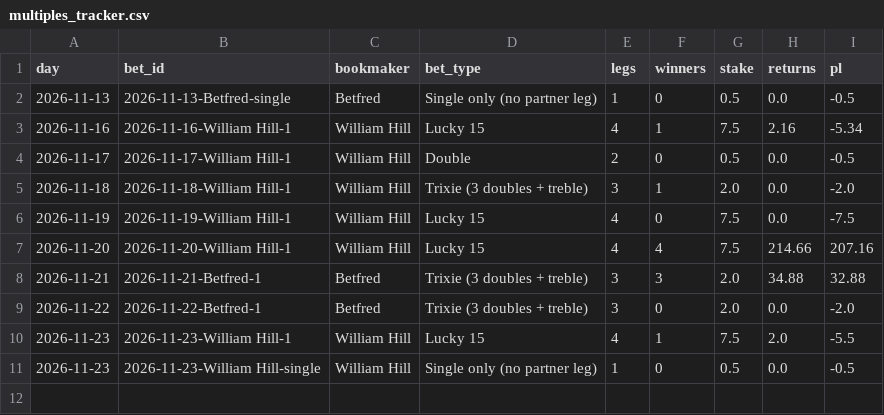
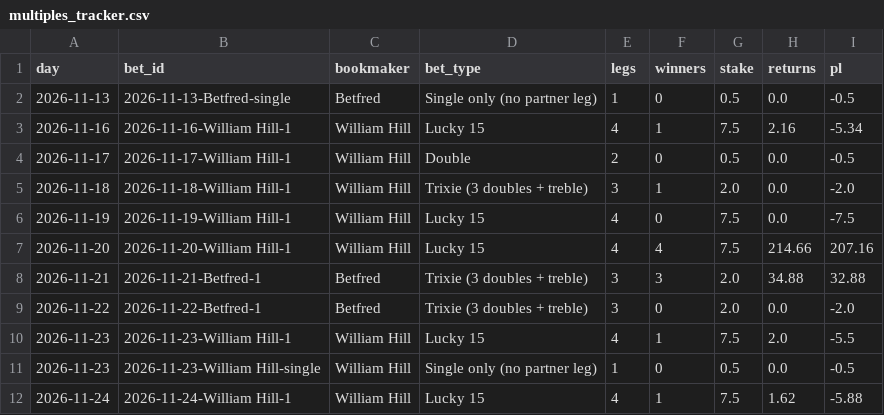
Before and after one commit to tipsearch1-cell/racing-pipeline, a CSV file: data/multiples_tracker.csv, drawn as a sheet.

```diff
--- a/data/multiples_tracker.csv
+++ b/data/multiples_tracker.csv
@@ -11 +11,2 @@ day,bet_id,bookmaker,bet_type,legs,winners,stake,returns,pl
 2026-11-23,2026-11-23-William Hill-single,William Hill,Single only (no partner leg),1,0,0.5,0.0,-0.5
+2026-11-24,2026-11-24-William Hill-1,William Hill,Lucky 15,4,1,7.5,1.62,-5.88
```
Also changed, not shown: data/live_days.csv, 22 other files.
